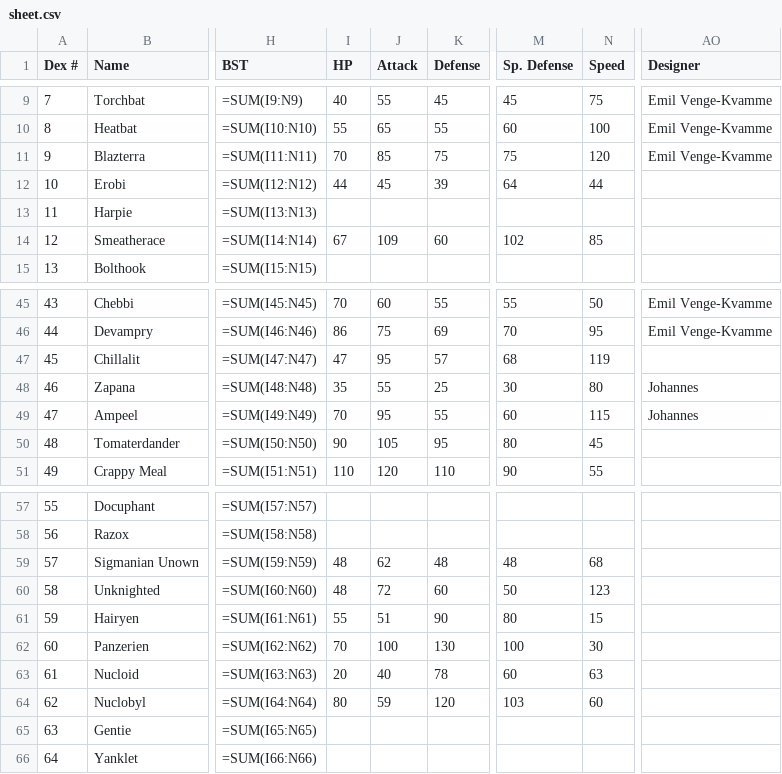
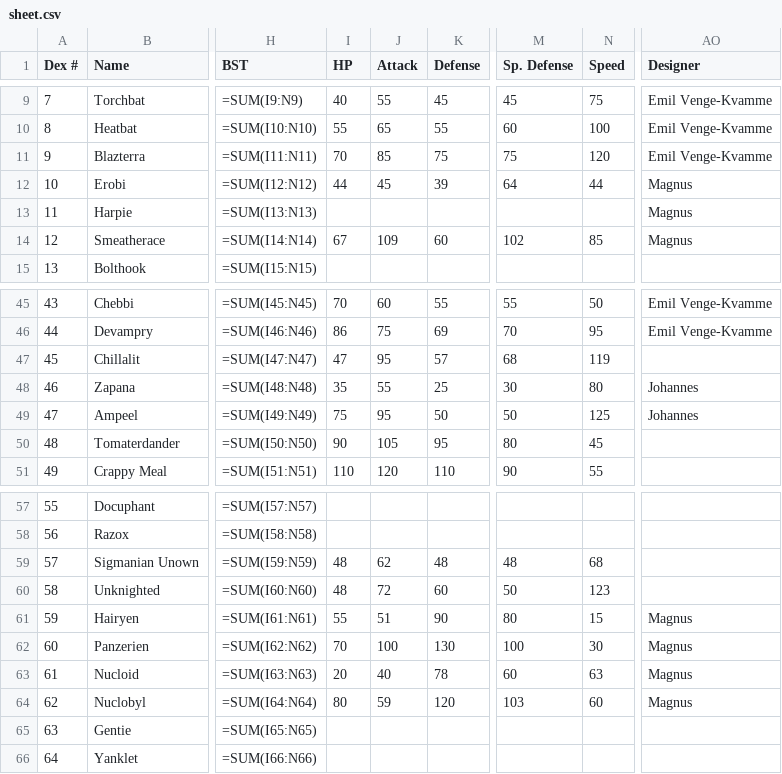
Before and after one commit to arvindfroi/sigma-dex, a CSV file: export/sheet.csv, drawn as a sheet; only a part is shown, gaps mark what is left out; the diff names each change by its address in the sheet, - before the commit and + after, or states it on an @@ line.

```diff
--- a/export/sheet.csv
+++ b/export/sheet.csv
-AO12:AO14 (Designer): (empty)
+AO12:AO14 (Designer): Magnus
-I49 (HP): 70
+I49 (HP): 75
-K49 (Defense): 55
+K49 (Defense): 50
-M49 (Sp. Defense): 60
+M49 (Sp. Defense): 50
-N49 (Speed): 115
+N49 (Speed): 125
-AO61:AO64 (Designer): (empty)
+AO61:AO64 (Designer): Magnus
```
Also changed, not shown: export/dex.csv, 13 other files.
